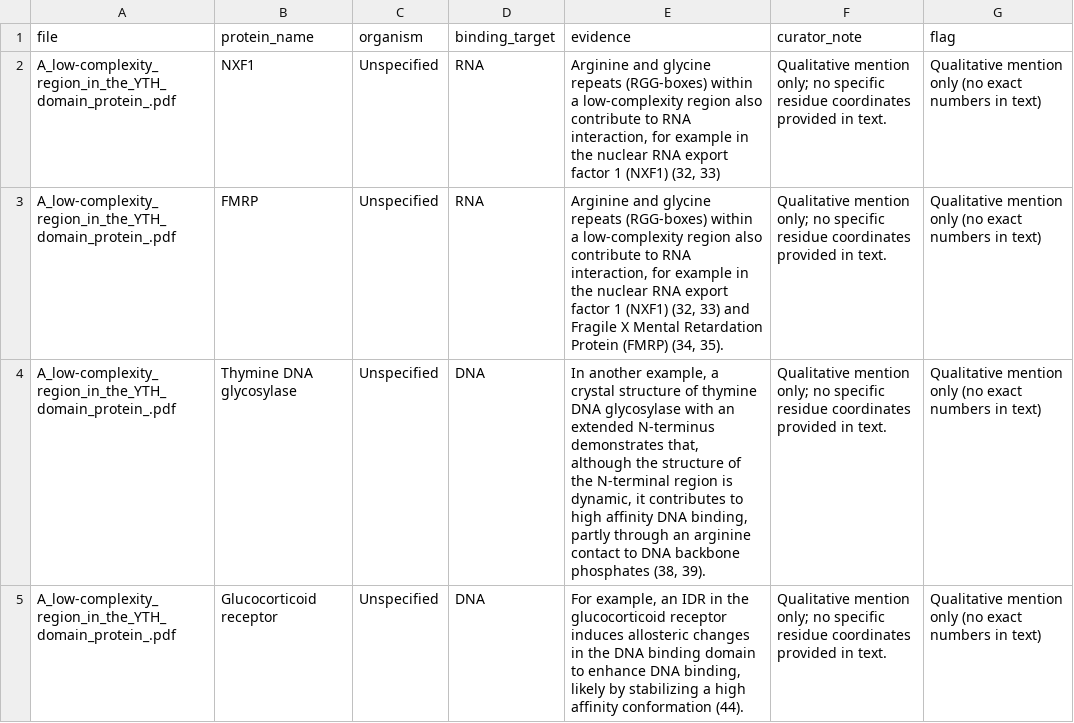
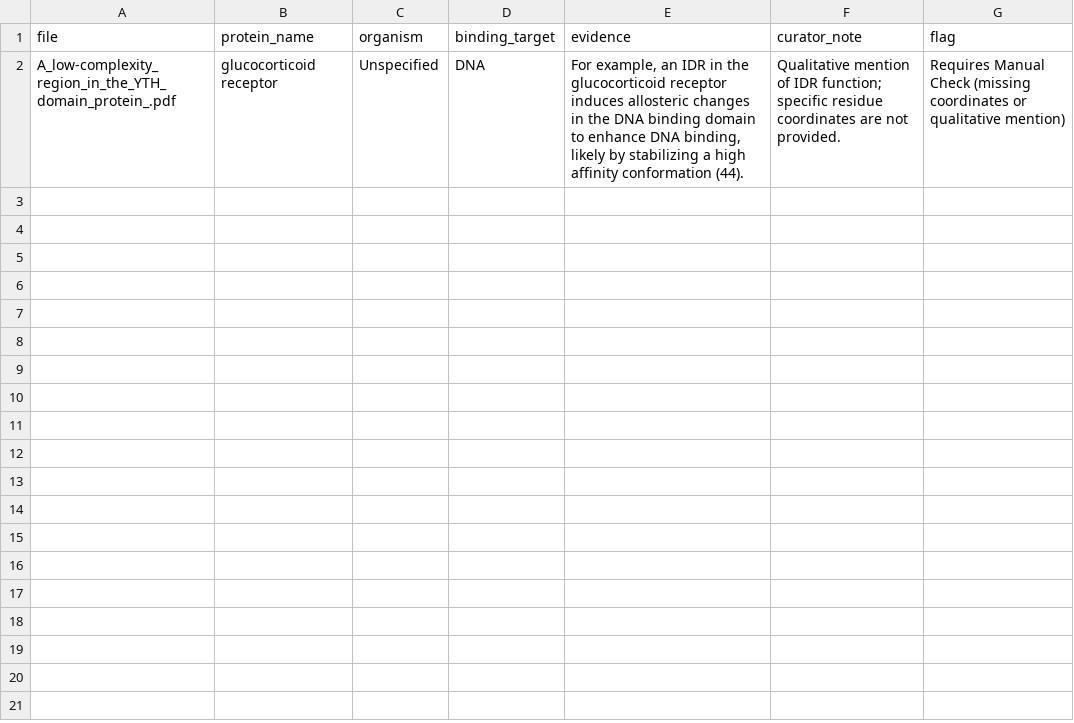
Before and after one commit to martatru/lcr-agent, a CSV file: data/processed/qualitative_mentions.csv, drawn as a sheet.

```diff
--- a/data/processed/qualitative_mentions.csv
+++ b/data/processed/qualitative_mentions.csv
@@ -1,5 +1,2 @@
 file,protein_name,organism,binding_target,evidence,curator_note,flag
-A_low-complexity_region_in_the_YTH_domain_protein_.pdf,NXF1,Unspecified,RNA,"Arginine and glycine repeats (RGG-boxes) within a low-complexity region also contribute to RNA interaction, for example in the nuclear RNA export factor 1 (NXF1) (32, 33)",Qualitative mention only; no specific residue coordinates provided in text.,Qualitative mention only (no exact numbers in text)
-A_low-complexity_region_in_the_YTH_domain_protein_.pdf,FMRP,Unspecified,RNA,"Arginine and glycine repeats (RGG-boxes) within a low-complexity region also contribute to RNA interaction, for example in the nuclear RNA export factor 1 (NXF1) (32, 33) and Fragile X Mental Retardation Protein (FMRP) (34, 35).",Qualitative mention only; no specific residue coordinates provided in text.,Qualitative mention only (no exact numbers in text)
-A_low-complexity_region_in_the_YTH_domain_protein_.pdf,Thymine DNA glycosylase,Unspecified,DNA,"In another example, a crystal structure of thymine DNA glycosylase with an extended N-terminus demonstrates that, although the structure of the N-terminal region is dynamic, it contributes to high affinity DNA binding, partly through an arginine contact to DNA backbone phosphates (38, 39).",Qualitative mention only; no specific residue coordinates provided in text.,Qualitative mention only (no exact numbers in text)
-A_low-complexity_region_in_the_YTH_domain_protein_.pdf,Glucocorticoid receptor,Unspecified,DNA,"For example, an IDR in the glucocorticoid receptor induces allosteric changes in the DNA binding domain to enhance DNA binding, likely by stabilizing a high affinity conformation (44).",Qualitative mention only; no specific residue coordinates provided in text.,Qualitative mention only (no exact numbers in text)
+A_low-complexity_region_in_the_YTH_domain_protein_.pdf,glucocorticoid receptor,Unspecified,DNA,"For example, an IDR in the glucocorticoid receptor induces allosteric changes in the DNA binding domain to enhance DNA binding, likely by stabilizing a high affinity conformation (44).",Qualitative mention of IDR function; specific residue coordinates are not provided.,Requires Manual Check (missing coordinates or qualitative mention)
```
Also changed, not shown: 8 other files.
